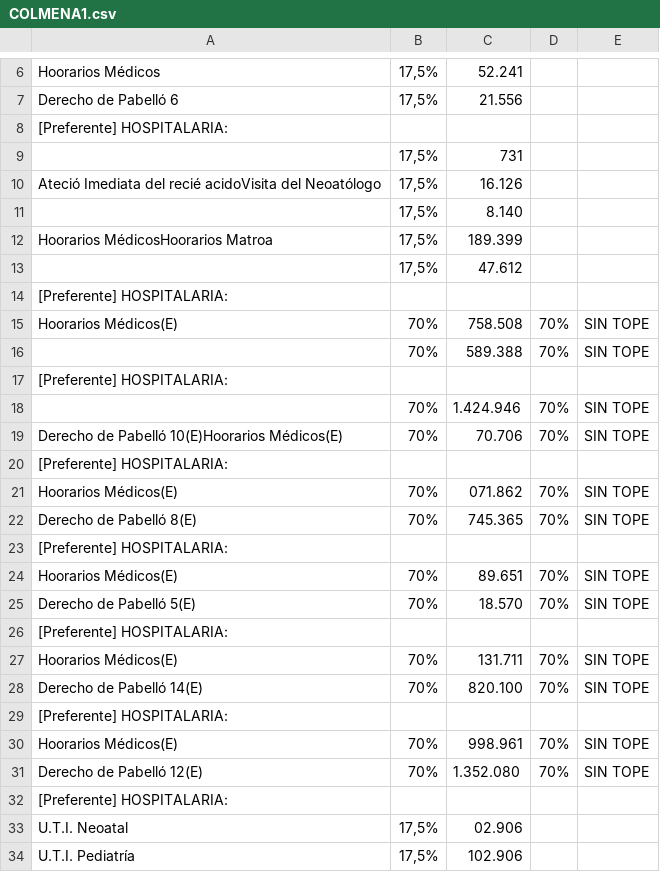
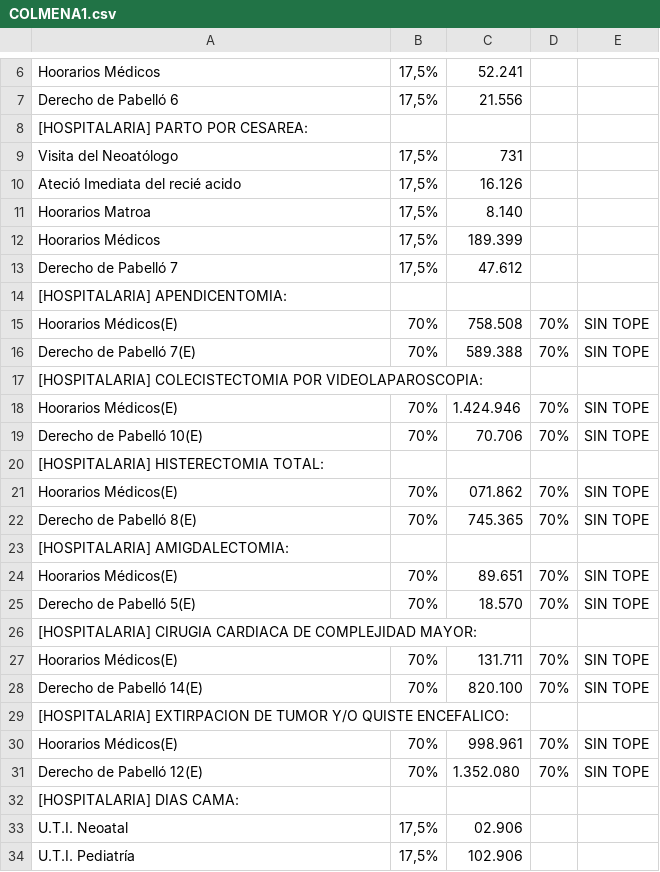
Before and after one commit to gjmorale/pdf-reader, a CSV file: dev/out/Colmena/COLMENA1.csv, drawn as a sheet; only a part is shown, gaps mark what is left out; the diff covers the shown part only.

Commit message:
Colmena fixes

```diff
--- a/dev/out/Colmena/COLMENA1.csv
+++ b/dev/out/Colmena/COLMENA1.csv
@@ -8,7 +8,7 @@ Derecho de Pabelló 6;17,5%                           ;21.556;;
-[Preferente] HOSPITALARIA:
-;17,5%                  ;731;;
-Ateció Imediata del recié acidoVisita del Neoatólogo;17,5%                           ;16.126;;
-;17,5%                  ;8.140;;
-Hoorarios MédicosHoorarios Matroa;17,5%                           ;189.399;;
-;17,5%                  ;47.612;;
-[Preferente] HOSPITALARIA:
+[HOSPITALARIA] PARTO POR CESAREA:
+Visita del Neoatólogo;17,5%;731;;
+Ateció Imediata del recié acido;17,5%;16.126;;
+Hoorarios Matroa;17,5%;8.140;;
+Hoorarios Médicos;17,5%;189.399;;
+Derecho de Pabelló 7;17,5%;47.612;;
+[HOSPITALARIA] APENDICENTOMIA:
@@ -16,5 +16,5 @@ Hoorarios Médicos(E);70%                                          ;758.508;70%
-;70%                            ;589.388;70%                            ;SIN TOPE
-[Preferente] HOSPITALARIA:
-;70%                            ;1.424.946;70%                            ;SIN TOPE
-Derecho de Pabelló 10(E)Hoorarios Médicos(E);70%                                          ;70.706;70%                                          ;SIN TOPE
-[Preferente] HOSPITALARIA:
+Derecho de Pabelló 7(E);70%;589.388;70%;SIN TOPE
+[HOSPITALARIA] COLECISTECTOMIA POR VIDEOLAPAROSCOPIA:
+Hoorarios Médicos(E);70%;1.424.946;70%;SIN TOPE
+Derecho de Pabelló 10(E);70%;70.706;70%;SIN TOPE
+[HOSPITALARIA] HISTERECTOMIA TOTAL:
@@ -23 +23 @@ Derecho de Pabelló 8(E);70%                            ;745.365;70%
-[Preferente] HOSPITALARIA:
+[HOSPITALARIA] AMIGDALECTOMIA:
@@ -26 +26 @@ Derecho de Pabelló 5(E);70%                                          ;18.570;70
-[Preferente] HOSPITALARIA:
+[HOSPITALARIA] CIRUGIA CARDIACA DE COMPLEJIDAD MAYOR:
@@ -29 +29 @@ Derecho de Pabelló 14(E);70%                            ;820.100;70%
-[Preferente] HOSPITALARIA:
+[HOSPITALARIA] EXTIRPACION DE TUMOR Y/O QUISTE ENCEFALICO:
@@ -32 +32 @@ Derecho de Pabelló 12(E);70%                                          ;1.352.08
-[Preferente] HOSPITALARIA:
+[HOSPITALARIA] DIAS CAMA:
```
Also changed, not shown: 15 edited cells elsewhere in this file, dev/out/Colmena/COLMENA2.csv, 3 other files.
